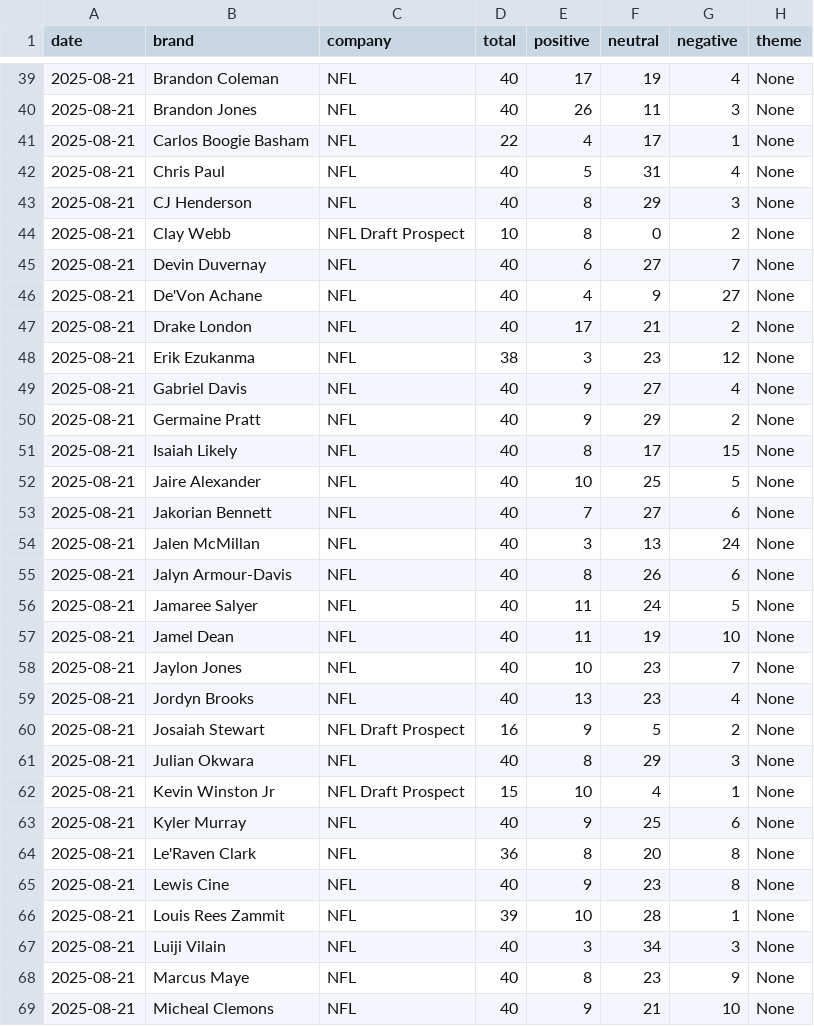
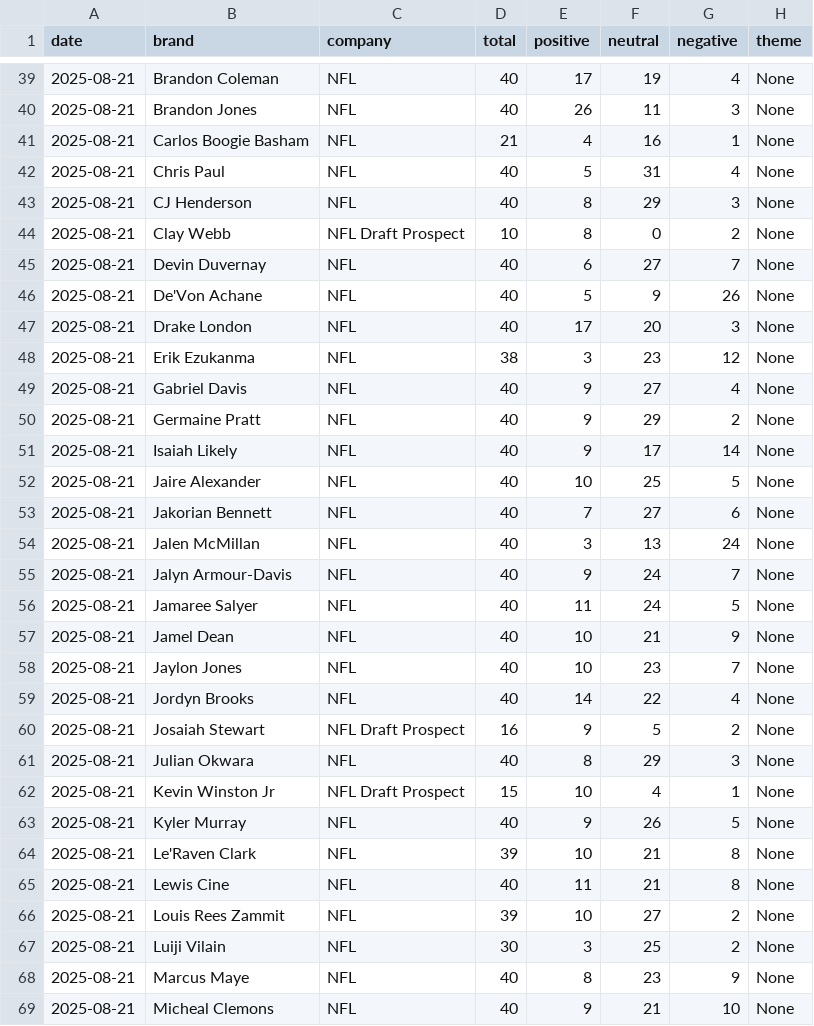
Before and after one commit to PatrickRyanLane/news-sentiment-dashboard, a CSV file: data_roc/daily_counts.csv, drawn as a sheet; only a part is shown, gaps mark what is left out; the diff covers the shown part only.

```diff
--- a/data_roc/daily_counts.csv
+++ b/data_roc/daily_counts.csv
@@ -40,3 +40,3 @@ date,brand,company,total,positive,neutral,negative,theme
 2025-08-21,Brandon Jones,NFL,40,26,11,3,None
-2025-08-21,Carlos Boogie Basham,NFL,22,4,17,1,None
+2025-08-21,Carlos Boogie Basham,NFL,21,4,16,1,None
 2025-08-21,Chris Paul,NFL,40,5,31,4,None
@@ -45,4 +45,4 @@ date,brand,company,total,positive,neutral,negative,theme
 2025-08-21,Devin Duvernay,NFL,40,6,27,7,None
-2025-08-21,De'Von Achane,NFL,40,4,9,27,None
-2025-08-21,Drake London,NFL,40,17,21,2,None
+2025-08-21,De'Von Achane,NFL,40,5,9,26,None
+2025-08-21,Drake London,NFL,40,17,20,3,None
 2025-08-21,Erik Ezukanma,NFL,38,3,23,12,None
@@ -50,3 +50,3 @@ date,brand,company,total,positive,neutral,negative,theme
 2025-08-21,Germaine Pratt,NFL,40,9,29,2,None
-2025-08-21,Isaiah Likely,NFL,40,8,17,15,None
+2025-08-21,Isaiah Likely,NFL,40,9,17,14,None
 2025-08-21,Jaire Alexander,NFL,40,10,25,5,None
@@ -54,7 +54,7 @@ date,brand,company,total,positive,neutral,negative,theme
 2025-08-21,Jalen McMillan,NFL,40,3,13,24,None
-2025-08-21,Jalyn Armour-Davis,NFL,40,8,26,6,None
+2025-08-21,Jalyn Armour-Davis,NFL,40,9,24,7,None
 2025-08-21,Jamaree Salyer,NFL,40,11,24,5,None
-2025-08-21,Jamel Dean,NFL,40,11,19,10,None
+2025-08-21,Jamel Dean,NFL,40,10,21,9,None
 2025-08-21,Jaylon Jones,NFL,40,10,23,7,None
-2025-08-21,Jordyn Brooks,NFL,40,13,23,4,None
+2025-08-21,Jordyn Brooks,NFL,40,14,22,4,None
 2025-08-21,Josaiah Stewart,NFL Draft Prospect,16,9,5,2,None
@@ -62,7 +62,7 @@ date,brand,company,total,positive,neutral,negative,theme
 2025-08-21,Kevin Winston Jr,NFL Draft Prospect,15,10,4,1,None
-2025-08-21,Kyler Murray,NFL,40,9,25,6,None
-2025-08-21,Le'Raven Clark,NFL,36,8,20,8,None
-2025-08-21,Lewis Cine,NFL,40,9,23,8,None
-2025-08-21,Louis Rees Zammit,NFL,39,10,28,1,None
-2025-08-21,Luiji Vilain,NFL,40,3,34,3,None
+2025-08-21,Kyler Murray,NFL,40,9,26,5,None
+2025-08-21,Le'Raven Clark,NFL,39,10,21,8,None
+2025-08-21,Lewis Cine,NFL,40,11,21,8,None
+2025-08-21,Louis Rees Zammit,NFL,39,10,27,2,None
+2025-08-21,Luiji Vilain,NFL,30,3,25,2,None
 2025-08-21,Marcus Maye,NFL,40,8,23,9,None
```
Also changed, not shown: 68 edited cells elsewhere in this file, 1 other file.
